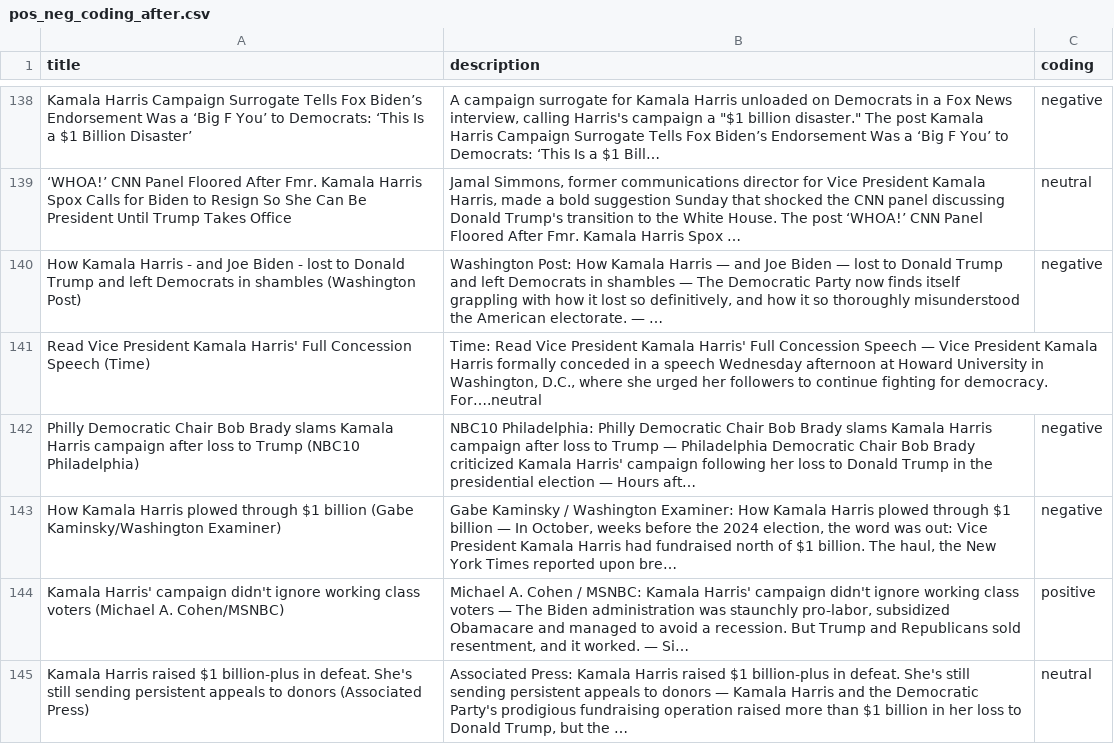
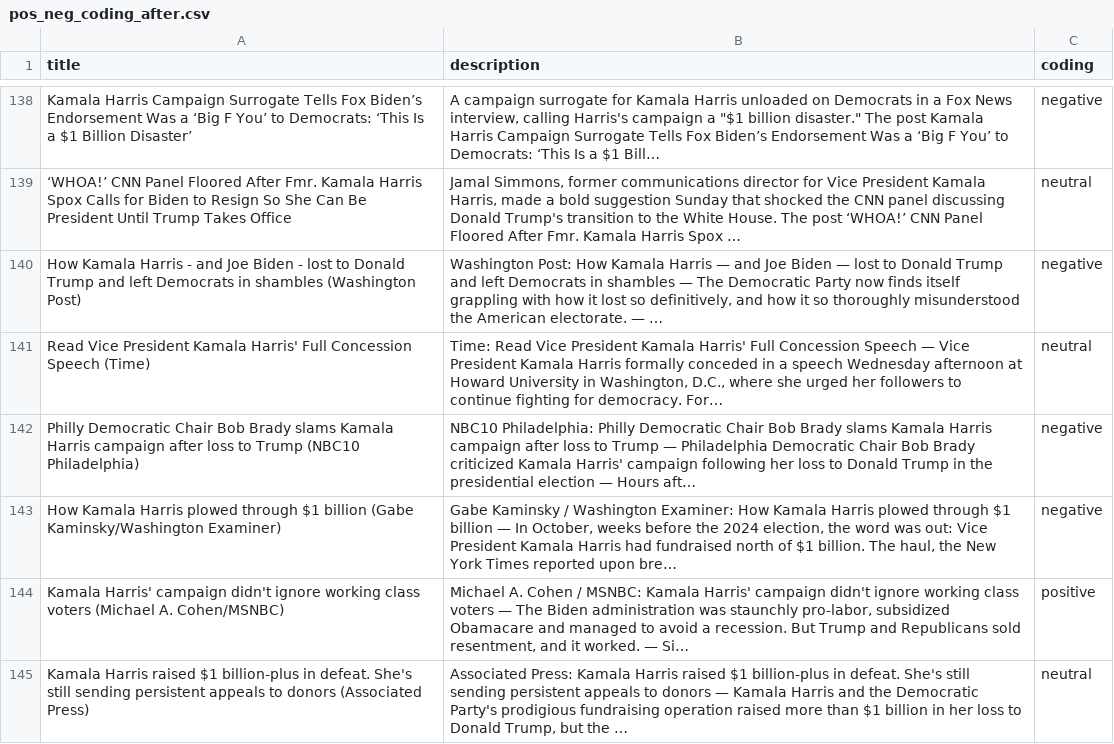
Before and after one commit to jkcoding7/harris-news-coverage, a CSV file: data/pos_neg_coding_after.csv, drawn as a sheet; only a part is shown, gaps mark what is left out.

Commit message:
more format

```diff
--- a/data/pos_neg_coding_after.csv
+++ b/data/pos_neg_coding_after.csv
@@ -140,3 +140,3 @@ Kamala Harris Campaign Surrogate Tells Fox Biden’s Endorsement Was a ‘Big F
 How Kamala Harris - and Joe Biden - lost to Donald Trump and left Democrats in shambles (Washington Post),"Washington Post: How Kamala Harris — and Joe Biden — lost to Donald Trump and left Democrats in shambles  —  The Democratic Party now finds itself grappling with how it lost so definitively, and how it so thoroughly misunderstood the American electorate.  —  …",negative
-Read Vice President Kamala Harris' Full Concession Speech (Time),"Time: Read Vice President Kamala Harris' Full Concession Speech  —  Vice President Kamala Harris formally conceded in a speech Wednesday afternoon at Howard University in Washington, D.C., where she urged her followers to continue fighting for democracy.  For…".neutral
+Read Vice President Kamala Harris' Full Concession Speech (Time),"Time: Read Vice President Kamala Harris' Full Concession Speech  —  Vice President Kamala Harris formally conceded in a speech Wednesday afternoon at Howard University in Washington, D.C., where she urged her followers to continue fighting for democracy.  For…",neutral
 Philly Democratic Chair Bob Brady slams Kamala Harris campaign after loss to Trump (NBC10 Philadelphia),NBC10 Philadelphia: Philly Democratic Chair Bob Brady slams Kamala Harris campaign after loss to Trump  —  Philadelphia Democratic Chair Bob Brady criticized Kamala Harris' campaign following her loss to Donald Trump in the presidential election  —  Hours aft…,negative
```
